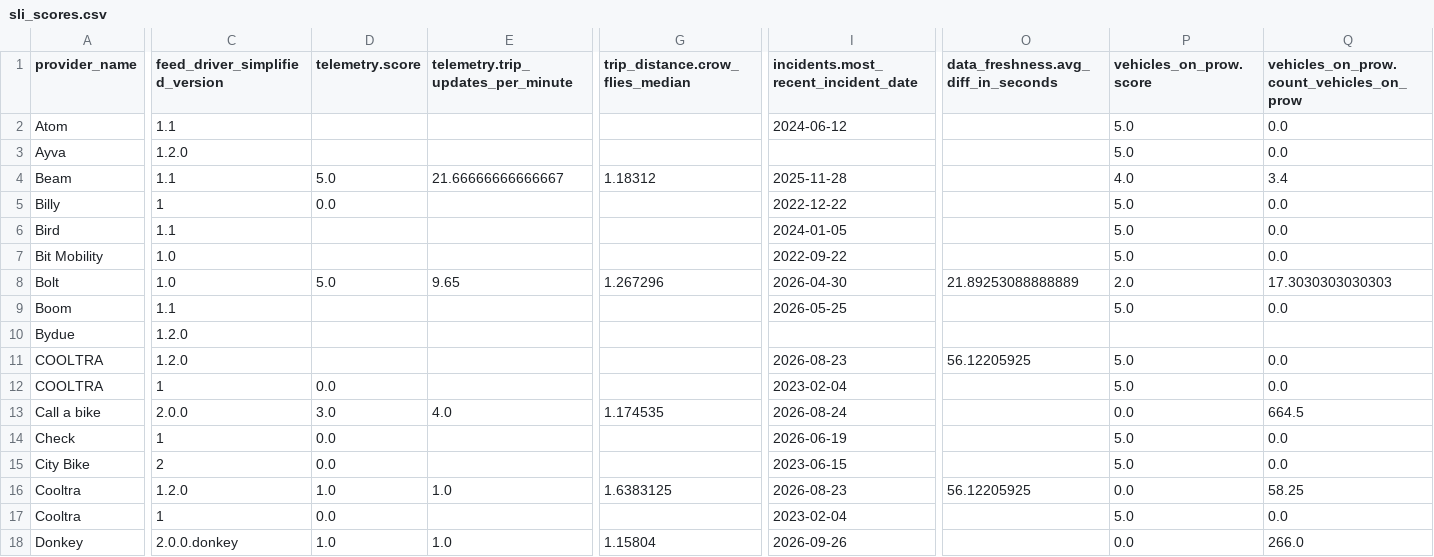
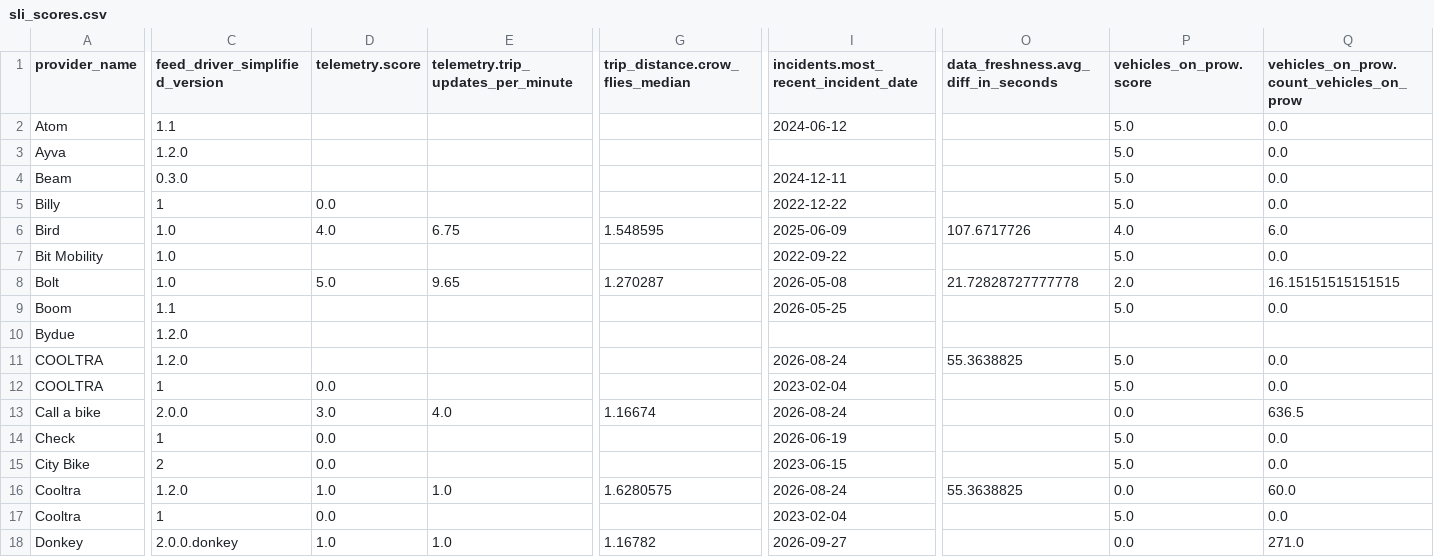
Before and after one commit to vianova-io/sli_feeds, a CSV file: sli_scores.csv, drawn as a sheet; only a part is shown, gaps mark what is left out; removed rows and columns are numbered as before the commit, all else as after; rows hold the shown columns only; the diff covers the shown part only; the diff names each change by its address in the sheet, - before the commit and + after, or states it on an @@ line.

Commit message:
feat: new version of feeds SLI

```diff
--- a/sli_scores.csv
+++ b/sli_scores.csv
-C4 (feed_driver_simplified_version): 1.1
+C4 (feed_driver_simplified_version): 0.3.0
-D4 (telemetry.score): 5.0
+D4 (telemetry.score): (empty)
-E4: 21.66666666666667
+E4: (empty)
-G4 (trip_distance.crow_flies_median): 1.18312
+G4 (trip_distance.crow_flies_median): (empty)
-I4: 2025-11-28
+I4: 2024-12-11
-P4 (vehicles_on_prow.score): 4.0
+P4 (vehicles_on_prow.score): 5.0
-Q4: 3.4
+Q4: 0.0
-row 6: Bird | 1.1 |  |  |  | 2024-01-05 |  | 5.0 | 0.0
+row 6: Bird | 1.0 | 4.0 | 6.75 | 1.548595 | 2025-06-09 | 107.6717726 | 4.0 | 6.0
-G8 (trip_distance.crow_flies_median): 1.267296
+G8 (trip_distance.crow_flies_median): 1.270287
-I8: 2026-04-30
+I8: 2026-05-08
-O8: 21.89253088888889
+O8: 21.72828727777778
-Q8: 17.3030303030303
+Q8: 16.15151515151515
-I11: 2026-08-23
+I11: 2026-08-24
-O11: 56.12205925
+O11: 55.3638825
-G13 (trip_distance.crow_flies_median): 1.174535
+G13 (trip_distance.crow_flies_median): 1.16674
-Q13: 664.5
+Q13: 636.5
-G16 (trip_distance.crow_flies_median): 1.6383125
+G16 (trip_distance.crow_flies_median): 1.6280575
-I16: 2026-08-23
+I16: 2026-08-24
-O16: 56.12205925
+O16: 55.3638825
-Q16: 58.25
+Q16: 60.0
-G18 (trip_distance.crow_flies_median): 1.15804
+G18 (trip_distance.crow_flies_median): 1.16782
-I18: 2026-09-26
+I18: 2026-09-27
-Q18: 266.0
+Q18: 271.0
```
Also changed, not shown: 85 edited cells elsewhere in this file, 1 other file.
